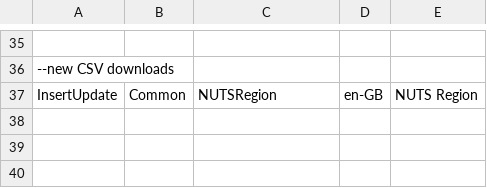
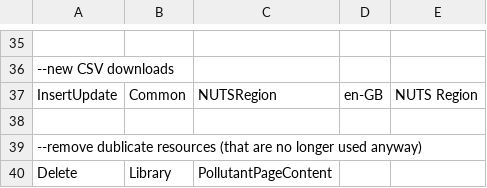
Before and after one commit to soravroyal/ERP, a CSV file: trunk/Website/WebAppCode/DBResources_CoreTexts.csv, drawn as a sheet; only a part is shown, gaps mark what is left out; the diff names each change by its address in the sheet, - before the commit and + after, or states it on an @@ line.

Commit message:
Removed duplicate resource keys that are no longer used anyway

```diff
--- a/trunk/Website/WebAppCode/DBResources_CoreTexts.csv
+++ b/trunk/Website/WebAppCode/DBResources_CoreTexts.csv
+row 38: (empty)
+row 39: --remove dublicate resources (that are no longer used anyway)
+row 40: Delete | Library | PollutantPageContent
```
